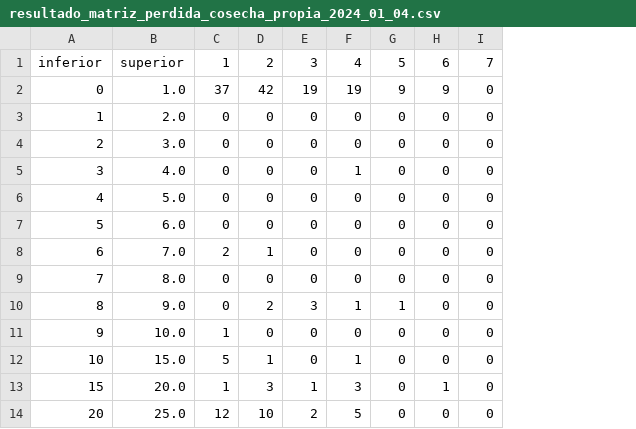
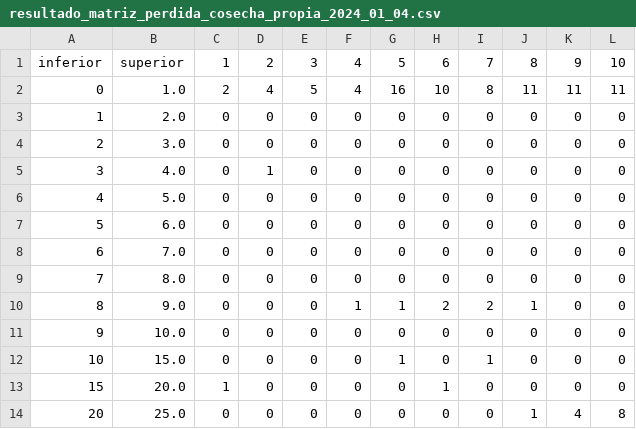
Before and after one commit to VOLANAJERS/all_volana, a CSV file: Volana/Prospectos/AnalisisProspectos/data/resultado_matriz_perdida_cosecha_propia_2024_01_04.csv, drawn as a sheet; only a part is shown; the diff covers the shown part only; the diff names each change by its address in the sheet, - before the commit and + after, or states it on an @@ line.

```diff
--- a/Volana/Prospectos/AnalisisProspectos/data/resultado_matriz_perdida_cosecha_propia_2024_01_04.csv
+++ b/Volana/Prospectos/AnalisisProspectos/data/resultado_matriz_perdida_cosecha_propia_2024_01_04.csv
+column J, rows 1-14: 8 | 11 | 0 | 0 | 0 | 0 | 0 | 0 | 0 | 1 | 0 | 0 | 0 | 1
+column K, rows 1-14: 9 | 11 | 0 | 0 | 0 | 0 | 0 | 0 | 0 | 0 | 0 | 0 | 0 | 4
+column L, rows 1-14: 10 | 11 | 0 | 0 | 0 | 0 | 0 | 0 | 0 | 0 | 0 | 0 | 0 | 8
-C2: 37
+C2: 2
-D2: 42
+D2: 4
-E2: 19
+E2: 5
-F2: 19
+F2: 4
-G2: 9
+G2: 16
-H2: 9
+H2: 10
-I2: 0
+I2: 8
-D5: 0
+D5: 1
-F5: 1
+F5: 0
-C8: 2
+C8: 0
-D8: 1
+D8: 0
-D10: 2
+D10: 0
-E10: 3
+E10: 0
-H10: 0
+H10: 2
-I10: 0
+I10: 2
-C11: 1
+C11: 0
-C12: 5
+C12: 0
-D12: 1
+D12: 0
-F12: 1
+F12: 0
-G12: 0
+G12: 1
-I12: 0
+I12: 1
-D13: 3
+D13: 0
-E13: 1
+E13: 0
-F13: 3
+F13: 0
-C14: 12
+C14: 0
-D14: 10
+D14: 0
-E14: 2
+E14: 0
-F14: 5
+F14: 0
```
Also changed, not shown: 25 edited cells elsewhere in this file, Volana/Prospectos/AnalisisProspectos/data/cosecha_esperada_vs_obtenida_2023_11_28.csv, 30 other files.
